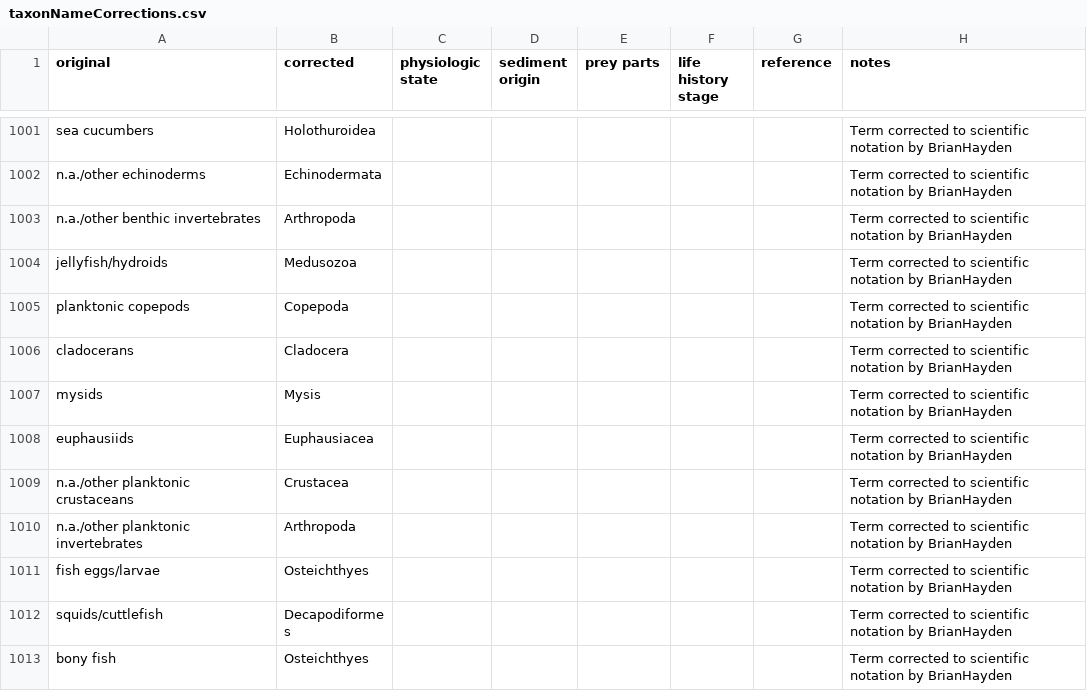
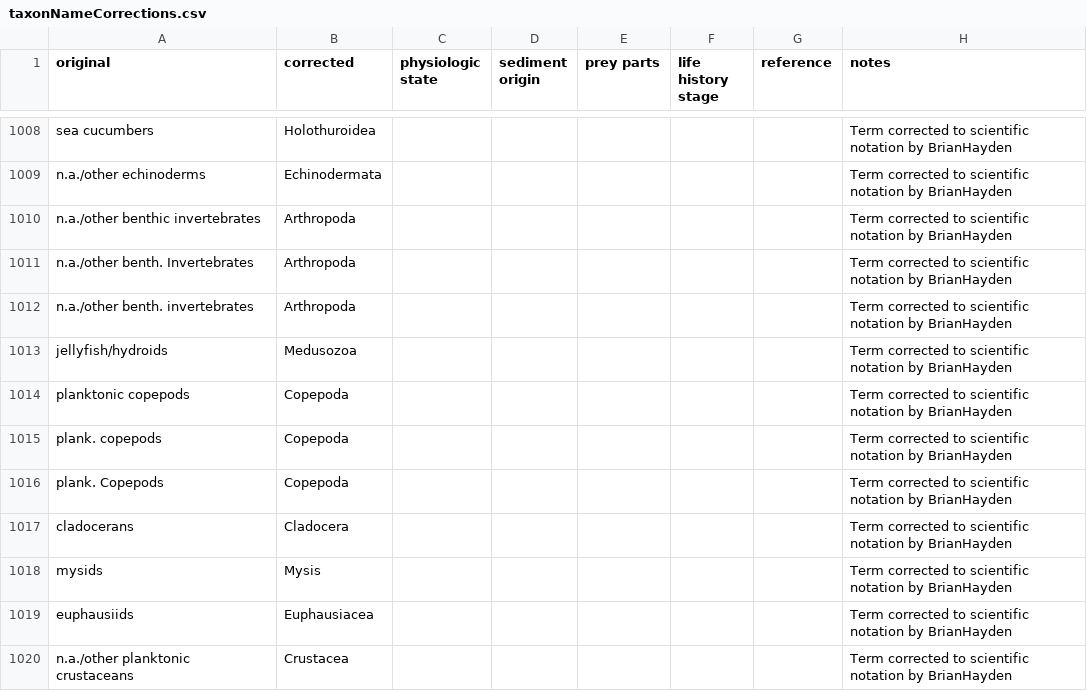
Before and after one commit to globalbioticinteractions/globalbioticinteractions, a CSV file: eol-globi-data-tool/src/main/resources/org/eol/globi/data/taxon/taxonNameCorrections.csv, drawn as a sheet; only a part is shown, gaps mark what is left out; the shorter side is filled out with more unchanged rows; the diff covers the shown part only; the diff names each change by its address in the sheet, - before the commit and + after, or states it on an @@ line.

Commit message:
added variations of name mappings provided by @BrianHayden

```diff
--- a/eol-globi-data-tool/src/main/resources/org/eol/globi/data/taxon/taxonNameCorrections.csv
+++ b/eol-globi-data-tool/src/main/resources/org/eol/globi/data/taxon/taxonNameCorrections.csv
+row 1011: n.a./other benth. Invertebrates | Arthropoda |  |  |  |  |  | Term corrected to scientific notation by BrianHayden
+row 1012: n.a./other benth. invertebrates | Arthropoda |  |  |  |  |  | Term corrected to scientific notation by BrianHayden
+row 1015: plank. copepods | Copepoda |  |  |  |  |  | Term corrected to scientific notation by BrianHayden
+row 1016: plank. Copepods | Copepoda |  |  |  |  |  | Term corrected to scientific notation by BrianHayden
```
Also changed, not shown: 11 added rows elsewhere in this file.
